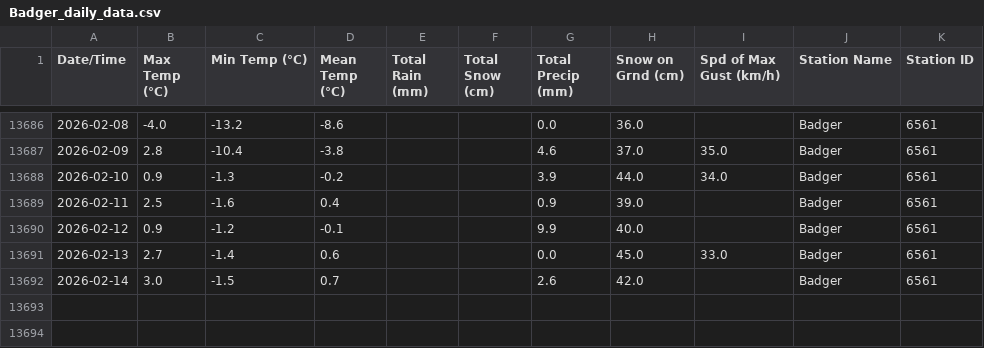
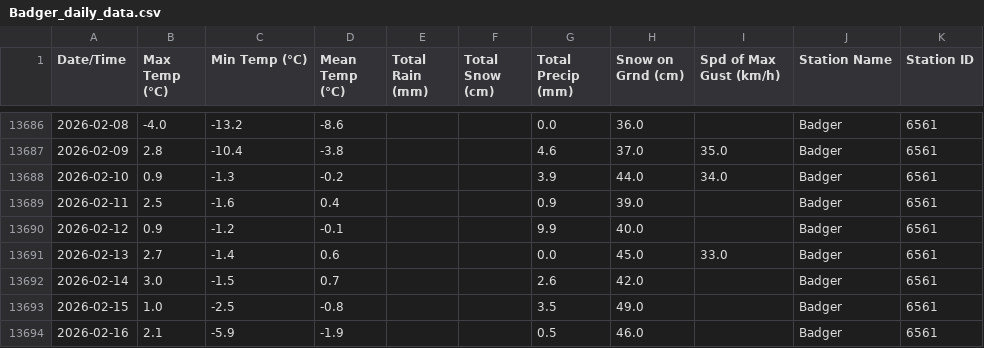
Before and after one commit to robertgwx/atl-climate-viewer, a CSV file: climate_data/NL/Badger_daily_data.csv, drawn as a sheet; only a part is shown, gaps mark what is left out; the diff names each change by its address in the sheet, - before the commit and + after, or states it on an @@ line.

```diff
--- a/climate_data/NL/Badger_daily_data.csv
+++ b/climate_data/NL/Badger_daily_data.csv
+row 13693: 2026-02-15 | 1.0 | -2.5 | -0.8 |  |  | 3.5 | 49.0 |  | Badger | 6561
+row 13694: 2026-02-16 | 2.1 | -5.9 | -1.9 |  |  | 0.5 | 46.0 |  | Badger | 6561
```
Also changed, not shown: climate_data/NB/St. Stephen_daily_data.csv, climate_data/NL/Mary's Harbour_daily_data.csv, 47 other files.
